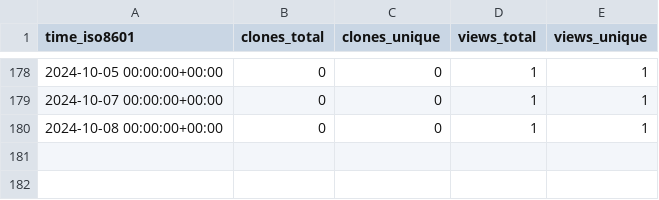
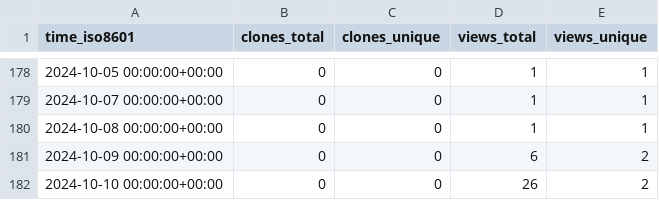
Before and after one commit to NBICLAB/optgan-data-repo, a CSV file: NBICLAB/OPT-GAN/ghrs-data/views_clones_aggregate.csv, drawn as a sheet; only a part is shown, gaps mark what is left out.

```diff
--- a/NBICLAB/OPT-GAN/ghrs-data/views_clones_aggregate.csv
+++ b/NBICLAB/OPT-GAN/ghrs-data/views_clones_aggregate.csv
@@ -180 +180,3 @@ time_iso8601,clones_total,clones_unique,views_total,views_unique
 2024-10-08 00:00:00+00:00,0,0,1,1
+2024-10-09 00:00:00+00:00,0,0,6,2
+2024-10-10 00:00:00+00:00,0,0,26,2
```
Also changed, not shown: 1 other file.
